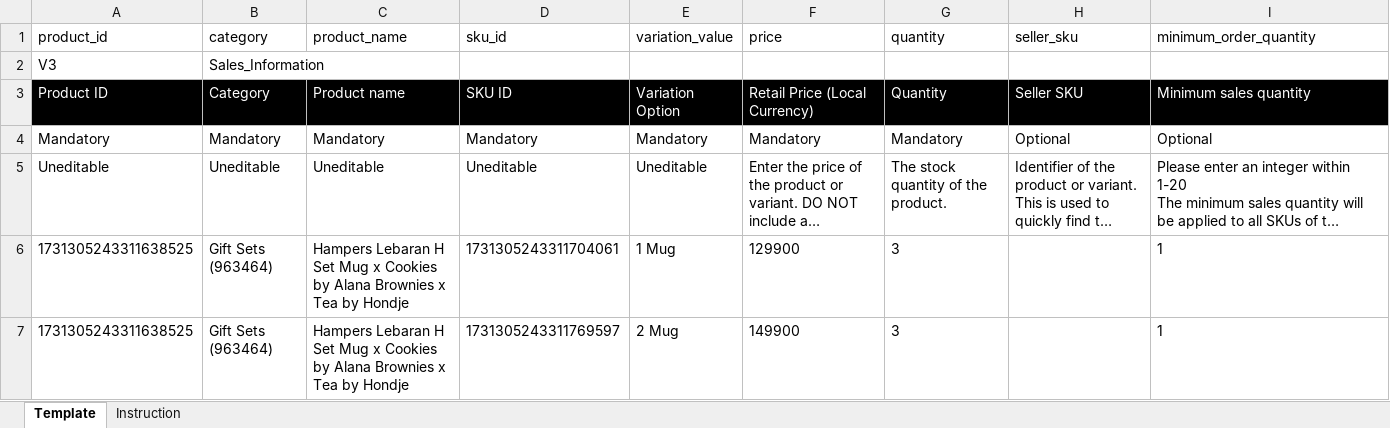
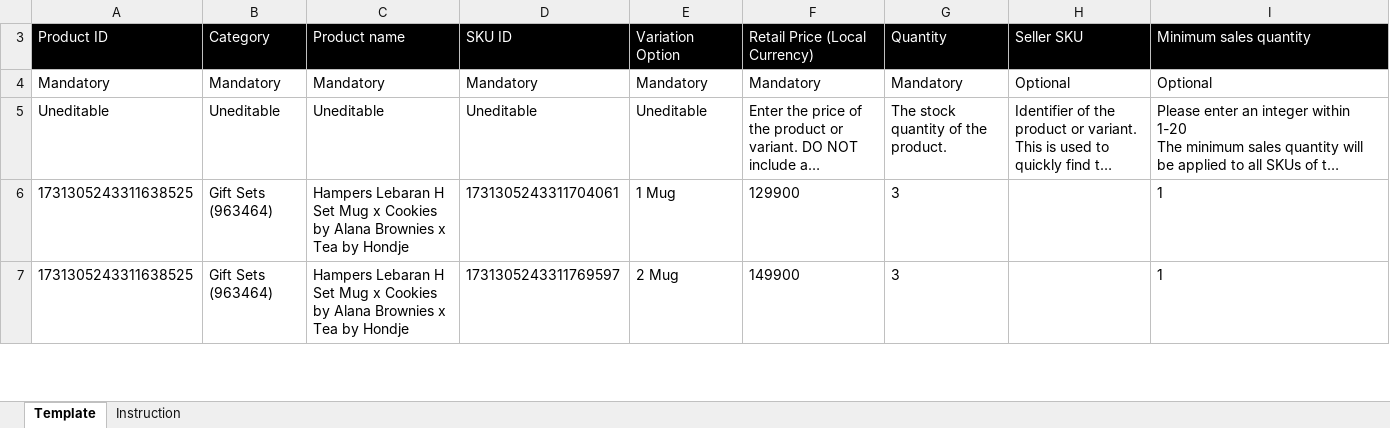
Before and after one commit to egantara/stock-hub, an Excel workbook: templates/template-tiktok-inactive.xlsx, sheet Template, drawn as a sheet; only a part is shown; long unchanged cells end in …; values as stored, in another font and other column widths than the file's, no borders; conditional formats not drawn; the diff names each change by its address in the sheet, - before the commit and + after, or states it on an @@ line.

Commit message:
debug tiktok rows

```diff
--- a/templates/template-tiktok-inactive.xlsx (sheet Template)
+++ b/templates/template-tiktok-inactive.xlsx (sheet Template)
@@ row 1 hidden: product_id | category | product_name | sku_id | variation_value | price | quantity | seller_sku | minimum_order_quantity @@
@@ row 2 hidden: V3 | Sales_Information @@
```
